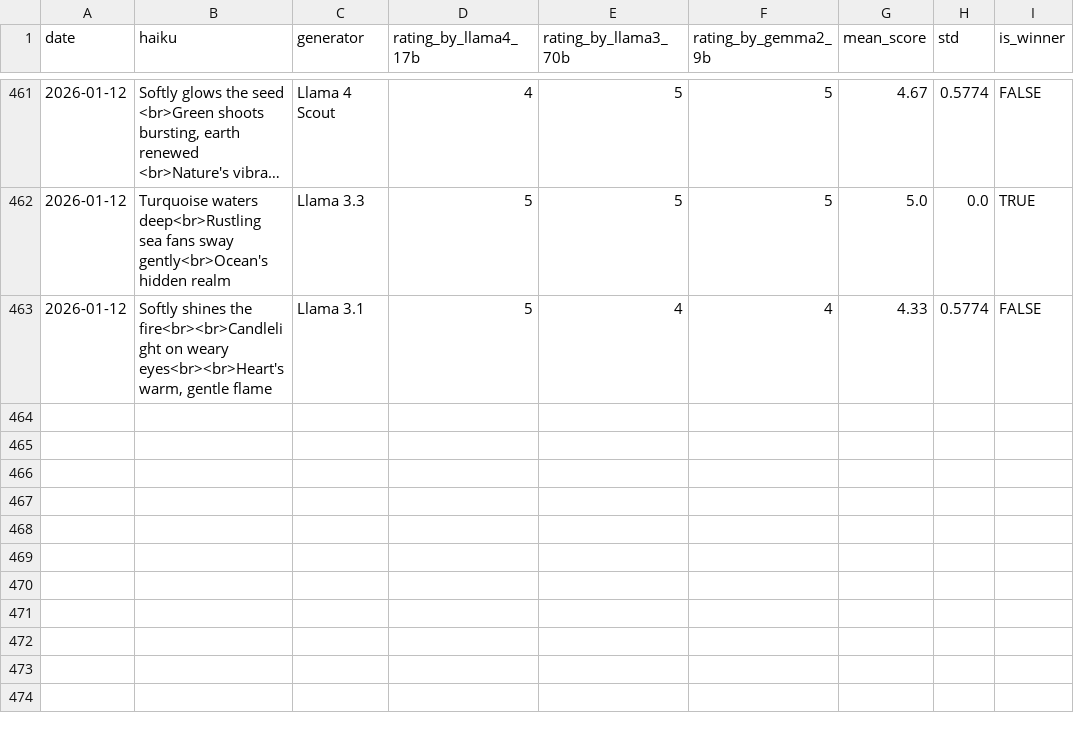
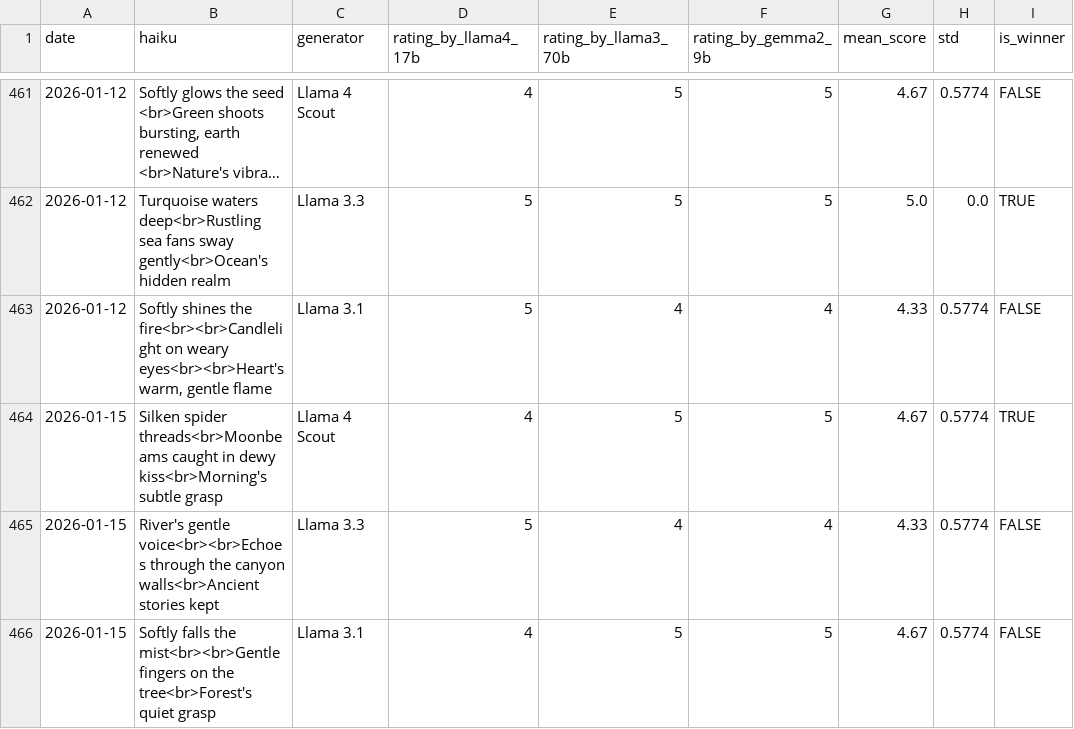
Before and after one commit to abeljohny/abeljohny, a CSV file: assets/history.csv, drawn as a sheet; only a part is shown, gaps mark what is left out; long unchanged cells end in …; the diff names each change by its address in the sheet, - before the commit and + after, or states it on an @@ line.

```diff
--- a/assets/history.csv
+++ b/assets/history.csv
+row 464: 2026-01-15 | Silken spider threads<br>Moonbeams caught in dewy kiss<br>Morning's subtle grasp | Llama 4 Scout | 4 | 5 | 5 | 4.67 | 0.5774 | TRUE
+row 465: 2026-01-15 | River's gentle voice<br><br>Echoes through the canyon walls<br>Ancient stories kept | Llama 3.3 | 5 | 4 | 4 | 4.33 | 0.5774 | FALSE
+row 466: 2026-01-15 | Softly falls the mist<br><br>Gentle fingers on the tree<br>Forest's quiet grasp | Llama 3.1 | 4 | 5 | 5 | 4.67 | 0.5774 | FALSE
```
Also changed, not shown: 2 other files.
